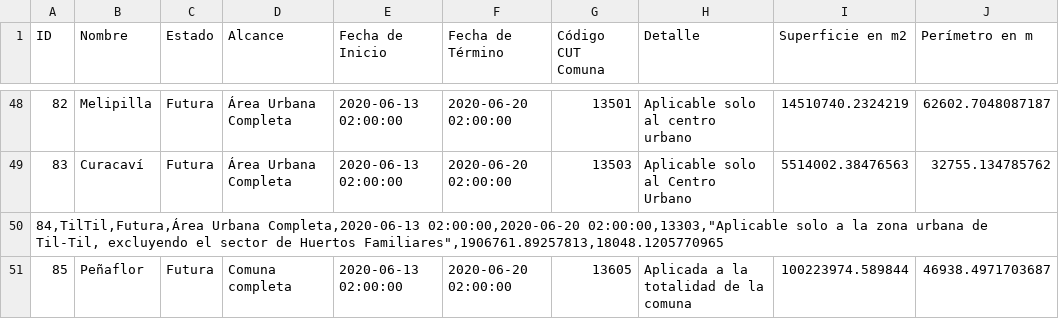
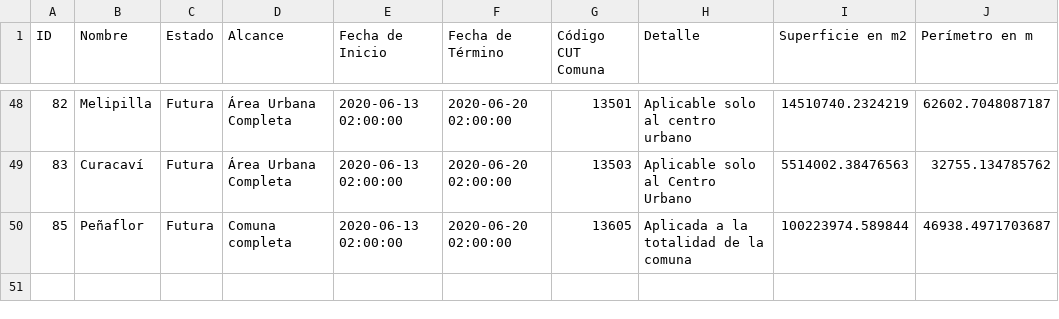
Before and after one commit to rodrigorm93/Datos-Chile, a CSV file: Cuarentenas/Cuarentenas-Activas.csv, drawn as a sheet; only a part is shown, gaps mark what is left out.

```diff
--- a/Cuarentenas/Cuarentenas-Activas.csv
+++ b/Cuarentenas/Cuarentenas-Activas.csv
@@ -49,3 +49,2 @@ ID,Nombre,Estado,Alcance,Fecha de Inicio,Fecha de Término,Código CUT Comuna,De
 83,Curacaví,Futura,Área Urbana Completa,2020-06-13 02:00:00,2020-06-20 02:00:00,13503,Aplicable solo al Centro Urbano,5514002.38476563,32755.134785762
-"84,TilTil,Futura,Área Urbana Completa,2020-06-13 02:00:00,2020-06-20 02:00:00,13303,""Aplicable solo a la zona urbana de Til-Til, excluyendo el sector de Huertos Familiares"",1906761.89257813,18048.1205770965"
 85,Peñaflor,Futura,Comuna completa,2020-06-13 02:00:00,2020-06-20 02:00:00,13605,Aplicada a la totalidad de la comuna,100223974.589844,46938.4971703687
```
